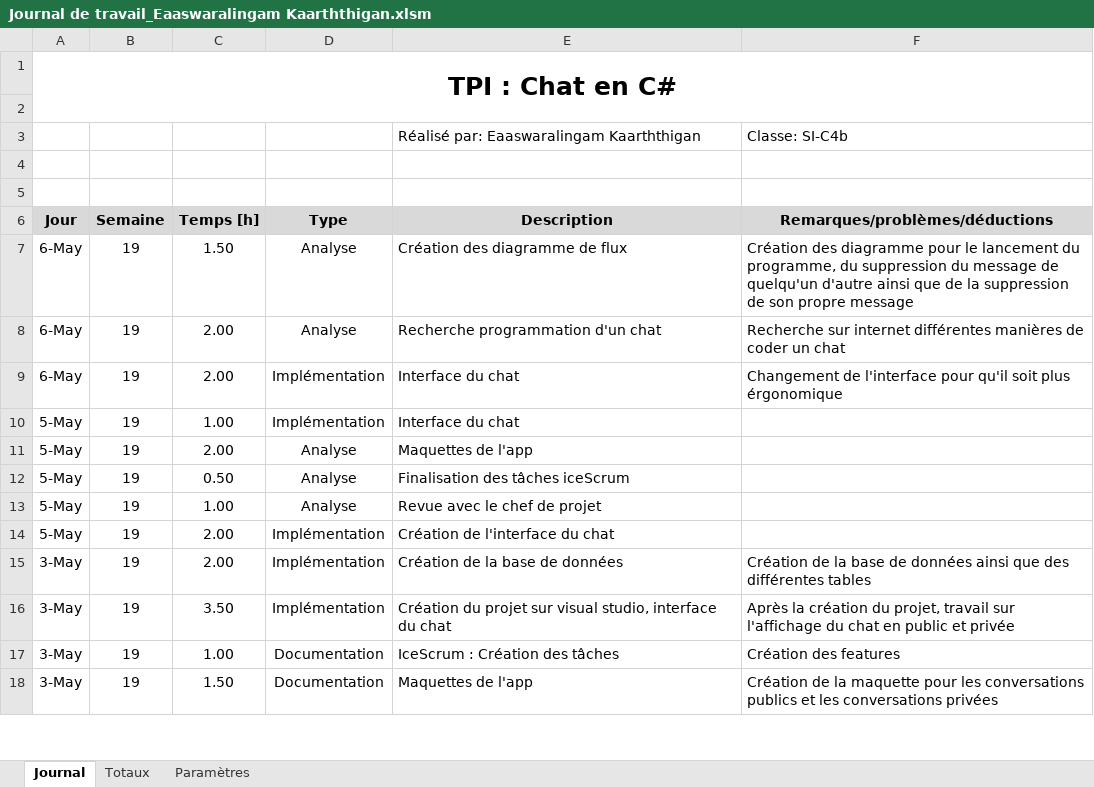
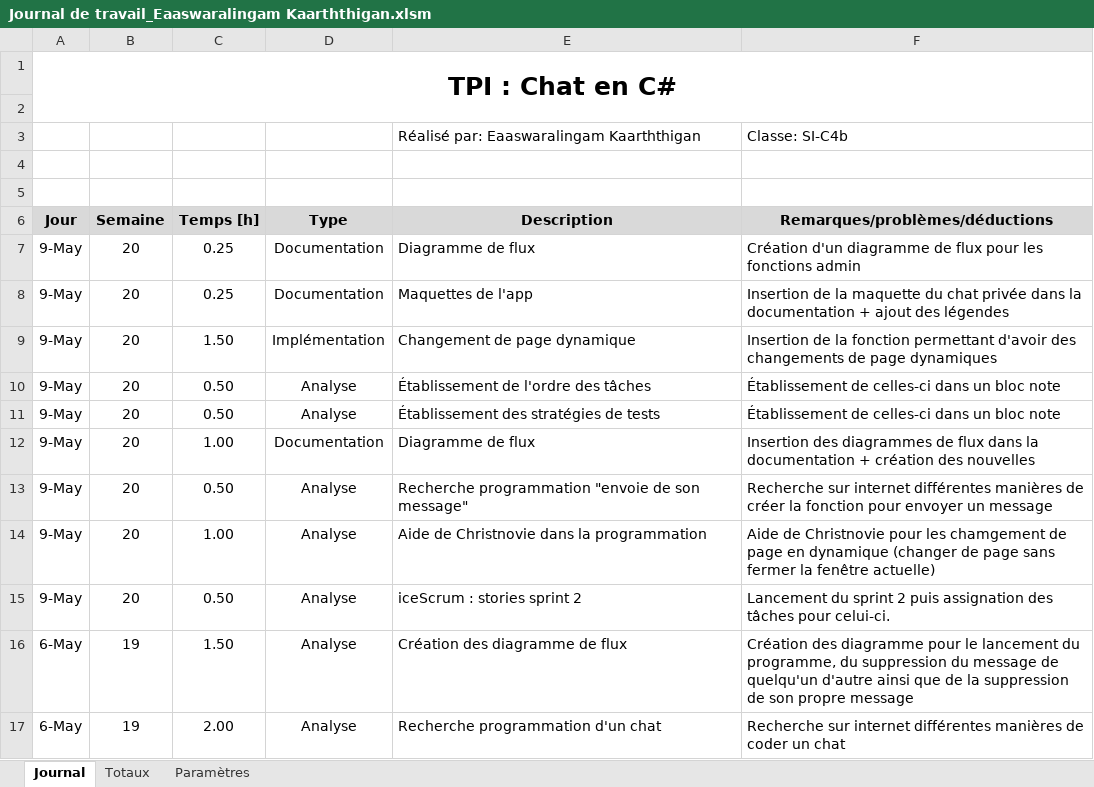
Before and after one commit to EaaswaralingamKaarththigan/TPI-EaaswaralingamKaarththigan, an Excel workbook: Journal de travail/Journal de travail_Eaaswaralingam Kaarththigan.xlsm, sheet Journal, drawn as a sheet; only a part is shown; the shorter side is filled out with more unchanged rows; values as stored, in another font and other column widths than the file's, no borders; charts and pictures not drawn; the diff names each change by its address in the sheet, - before the commit and + after, or states it on an @@ line.

Commit message:
Commit 09.05.2022
Insertion des maquettes, diagramme de flux et stratégie de test dans la documentation. Fonction de changement de page dynamique non implémentée.

```diff
--- a/Journal de travail/Journal de travail_Eaaswaralingam Kaarththigan.xlsm (sheet Journal)
+++ b/Journal de travail/Journal de travail_Eaaswaralingam Kaarththigan.xlsm (sheet Journal)
+row 7: 9-May | 20 | 0.25 | Documentation | Diagramme de flux | Création d'un diagramme de flux pour les fonctions admin
+row 8: 9-May | 20 | 0.25 | Documentation | Maquettes de l'app | Insertion de la maquette du chat privée dans la documentation + ajout des légendes
+row 9: 9-May | 20 | 1.50 | Implémentation | Changement de page dynamique | Insertion de la fonction permettant d'avoir des changements de page dynamiques
+row 10: 9-May | 20 | 0.50 | Analyse | Établissement de l'ordre des tâches | Établissement de celles-ci dans un bloc note
+row 11: 9-May | 20 | 0.50 | Analyse | Établissement des stratégies de tests | Établissement de celles-ci dans un bloc note
+row 12: 9-May | 20 | 1.00 | Documentation | Diagramme de flux | Insertion des diagrammes de flux dans la documentation + création des nouvelles
+row 13: 9-May | 20 | 0.50 | Analyse | Recherche programmation "envoie de son message" | Recherche sur internet différentes manières de créer la fonction pour envoyer un message
+row 14: 9-May | 20 | 1.00 | Analyse | Aide de Christnovie dans la programmation | Aide de Christnovie pour les chamgement de page en dynamique (changer de page sans fermer la fenêtre actuelle)
+row 15: 9-May | 20 | 0.50 | Analyse | iceScrum : stories sprint 2 | Lancement du sprint 2 puis assignation des tâches pour celui-ci.
```
Also changed, not shown: 1 other file.
